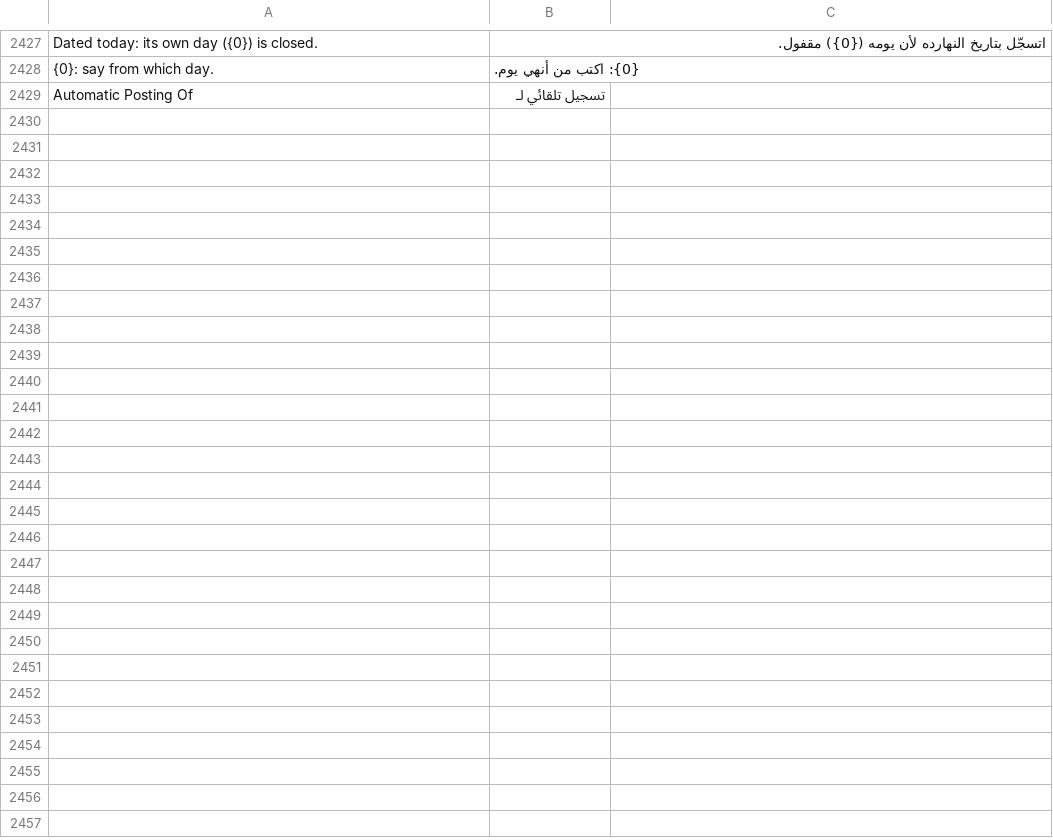
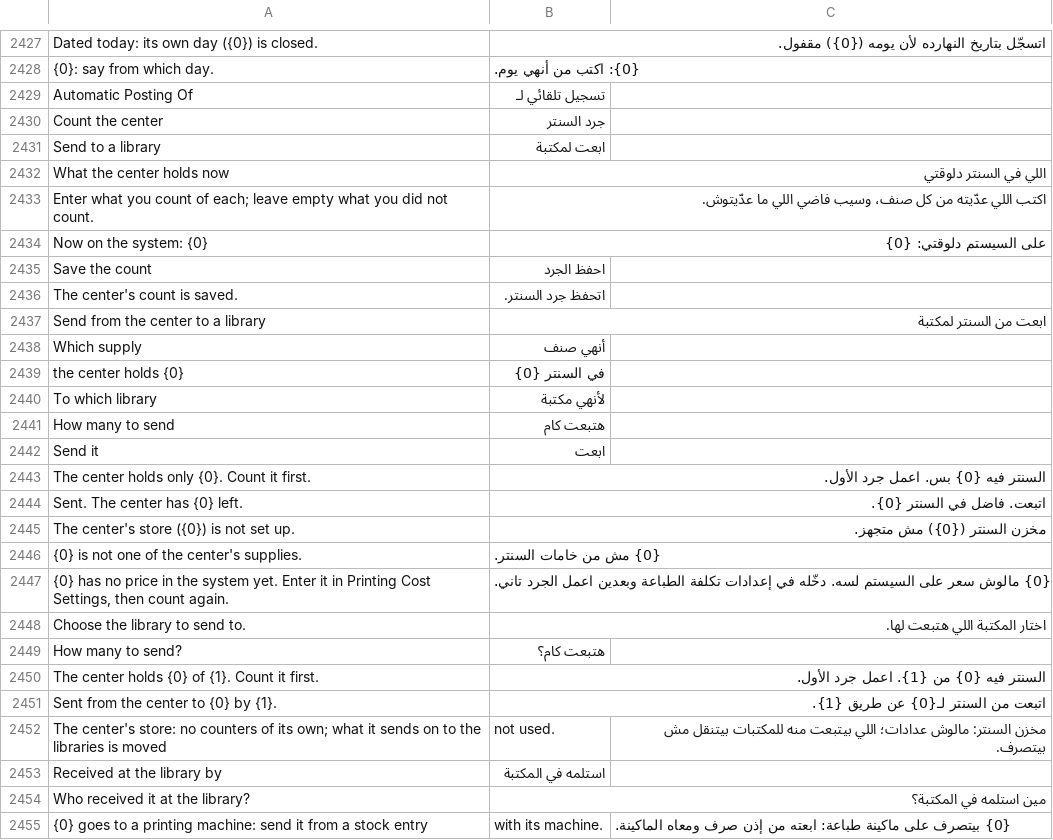
Before and after one commit to tokaM107/integrated-business-platform, a CSV file: apps/imed_erp/imed_erp/translations/ar.csv, drawn as a sheet; only a part is shown, gaps mark what is left out.

```diff
--- a/apps/imed_erp/imed_erp/translations/ar.csv
+++ b/apps/imed_erp/imed_erp/translations/ar.csv
@@ -2429 +2429,27 @@ Dated today: its own day ({0}) is closed.,اتسجّل بتاريخ النهار
 Automatic Posting Of,تسجيل تلقائي لـ
+Count the center,جرد السنتر
+Send to a library,ابعت لمكتبة
+What the center holds now,اللي في السنتر دلوقتي
+Enter what you count of each; leave empty what you did not count.,اكتب اللي عدّيته من كل صنف، وسيب فاضي اللي ما عدّيتوش.
+Now on the system: {0},على السيستم دلوقتي: {0}
+Save the count,احفظ الجرد
+The center's count is saved.,اتحفظ جرد السنتر.
+Send from the center to a library,ابعت من السنتر لمكتبة
+Which supply,أنهي صنف
+the center holds {0},في السنتر {0}
+To which library,لأنهي مكتبة
+How many to send,هتبعت كام
+Send it,ابعت
+The center holds only {0}. Count it first.,السنتر فيه {0} بس. اعمل جرد الأول.
+Sent. The center has {0} left.,اتبعت. فاضل في السنتر {0}.
+The center's store ({0}) is not set up.,مخزن السنتر ({0}) مش متجهز.
+{0} is not one of the center's supplies.,{0} مش من خامات السنتر.
+"{0} has no price in the system yet. Enter it in Printing Cost Settings, then count again.",{0} مالوش سعر على السيستم لسه. دخّله في إعدادات تكلفة الطباعة وبعدين اعمل الجرد تاني.
+Choose the library to send to.,اختار المكتبة اللي هتبعت لها.
+How many to send?,هتبعت كام؟
+The center holds {0} of {1}. Count it first.,السنتر فيه {0} من {1}. اعمل جرد الأول.
+Sent from the center to {0} by {1}.,اتبعت من السنتر لـ{0} عن طريق {1}.
+The center's store: no counters of its own; what it sends on to the libraries is moved, not used.,مخزن السنتر: مالوش عدادات؛ اللي بيتبعت منه للمكتبات بيتنقل مش بيتصرف.
+Received at the library by,استلمه في المكتبة
+Who received it at the library?,مين استلمه في المكتبة؟
+{0} goes to a printing machine: send it from a stock entry, with its machine.,{0} بيتصرف على ماكينة طباعة: ابعته من إذن صرف ومعاه الماكينة.
```
Also changed, not shown: 7 other files.
